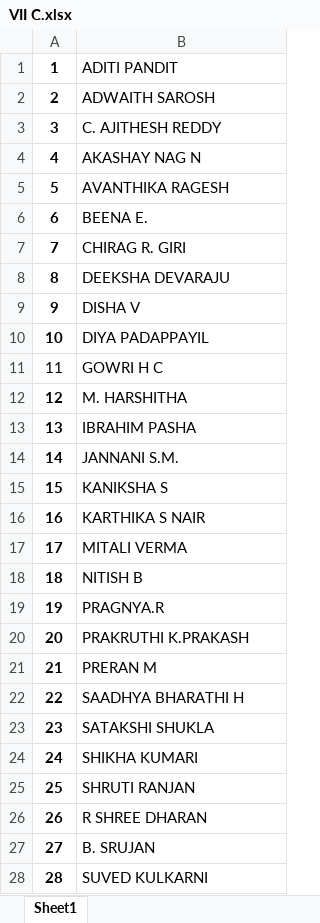
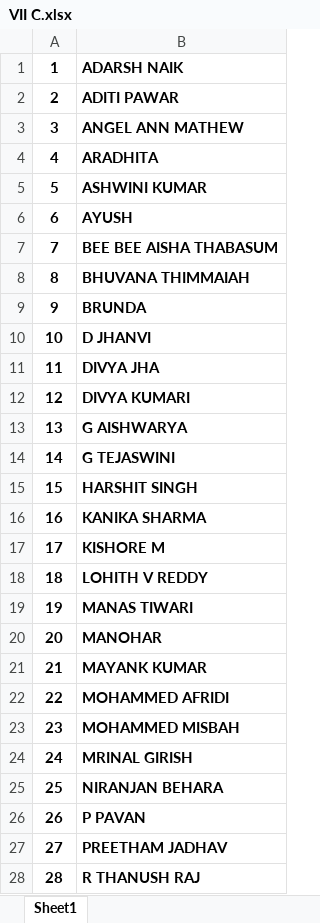
Before and after one commit to amit26feb/React, an Excel workbook: Excel/VII C.xlsx, sheet Sheet1, drawn as a sheet; only a part is shown; values as stored, in another font and other column widths than the file's, no borders; the diff covers the shown part only; the diff names each change by its address in the sheet, - before the commit and + after, or states it on an @@ line.

```diff
--- a/Excel/VII C.xlsx (sheet Sheet1)
+++ b/Excel/VII C.xlsx (sheet Sheet1)
-B1: ADITI PANDIT
+B1: ADARSH NAIK
-B1:B10 bold: off
+B1:B10 bold: on
-B2: ADWAITH SAROSH
+B2: ADITI PAWAR
-B3: C. AJITHESH REDDY
+B3: ANGEL ANN MATHEW
-B4: AKASHAY NAG N
+B4: ARADHITA
-B5: AVANTHIKA RAGESH
+B5: ASHWINI KUMAR
-B6: BEENA E.
+B6: AYUSH
-B7: CHIRAG R. GIRI
+B7: BEE BEE AISHA THABASUM
-B8: DEEKSHA DEVARAJU
+B8: BHUVANA THIMMAIAH
-B9: DISHA V
+B9: BRUNDA
-B10: DIYA PADAPPAYIL
+B10: D JHANVI
-A11:B11 bold: off
+A11:B11 bold: on
-B11: GOWRI H C
+B11: DIVYA JHA
-B12: M. HARSHITHA
+B12: DIVYA KUMARI
-B12:B28 bold: off
+B12:B28 bold: on
-B13: IBRAHIM PASHA
+B13: G AISHWARYA
-B14: JANNANI S.M.
+B14: G TEJASWINI
-B15: KANIKSHA S
+B15: HARSHIT SINGH
-B16: KARTHIKA S NAIR
+B16: KANIKA SHARMA
-B17: MITALI VERMA
+B17: KISHORE M
-B18: NITISH B
+B18: LOHITH V REDDY
-B19: PRAGNYA.R
+B19: MANAS TIWARI
-B20: PRAKRUTHI K.PRAKASH
+B20: MANOHAR
-B21: PRERAN M
+B21: MAYANK KUMAR
-B22: SAADHYA BHARATHI H
+B22: MOHAMMED AFRIDI
-B23: SATAKSHI SHUKLA
+B23: MOHAMMED MISBAH
-B24: SHIKHA KUMARI
+B24: MRINAL GIRISH
-B25: SHRUTI RANJAN
+B25: NIRANJAN BEHARA
-B26: R SHREE DHARAN
+B26: P PAVAN
-B27: B. SRUJAN
+B27: PREETHAM JADHAV
-B28: SUVED KULKARNI
+B28: R THANUSH RAJ
```
Also changed, not shown: 2 added rows, 10 edited cells and cell formats elsewhere in this sheet, Excel/10C.xlsx, Excel/8c.xlsx, 10 other files.
